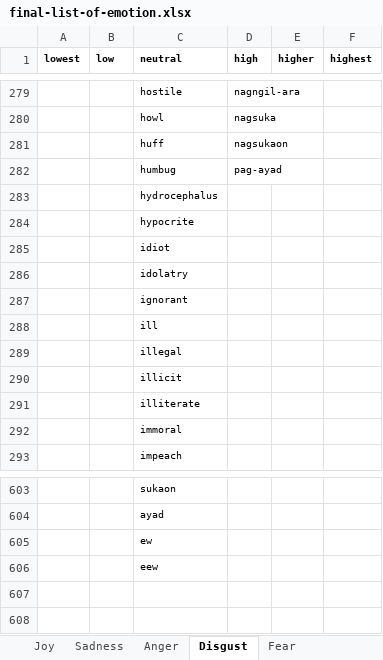
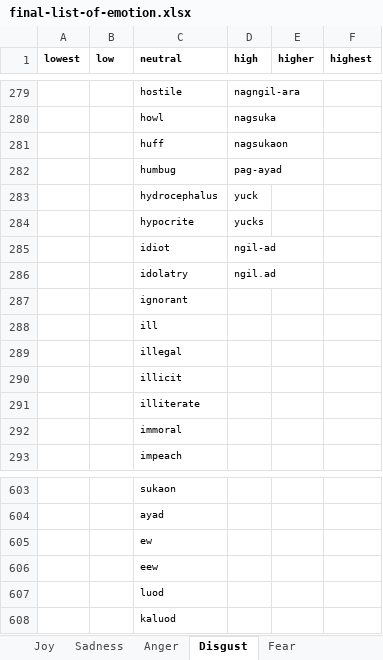
Before and after one commit to adamjohndbenitez/emotector, an Excel workbook: R/final-list-of-emotion.xlsx, sheet Disgust, drawn as a sheet; only a part is shown, gaps mark what is left out; values as stored, in another font and other column widths than the file's, no borders; the diff names each change by its address in the sheet, - before the commit and + after, or states it on an @@ line.

```diff
--- a/R/final-list-of-emotion.xlsx (sheet Disgust)
+++ b/R/final-list-of-emotion.xlsx (sheet Disgust)
-D283 (high): (empty)
+D283 (high): yuck
-D284 (high): (empty)
+D284 (high): yucks
-D285 (high): (empty)
+D285 (high): ngil-ad
-D286 (high): (empty)
+D286 (high): ngil.ad
+row 607:  |  | luod
+row 608:  |  | kaluod
```
Also changed, not shown: sheet Joy, sheet Anger, sheet Sadness, other sheet tabs.
